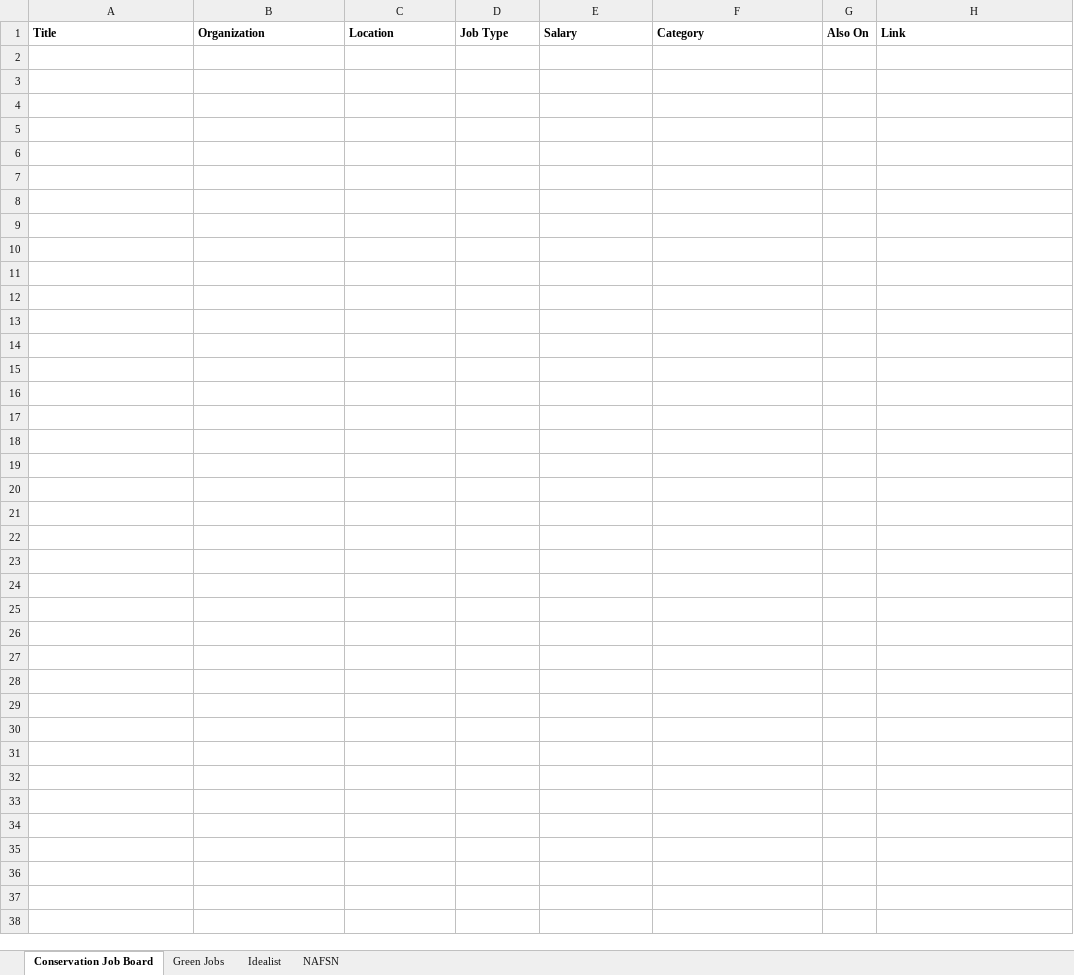
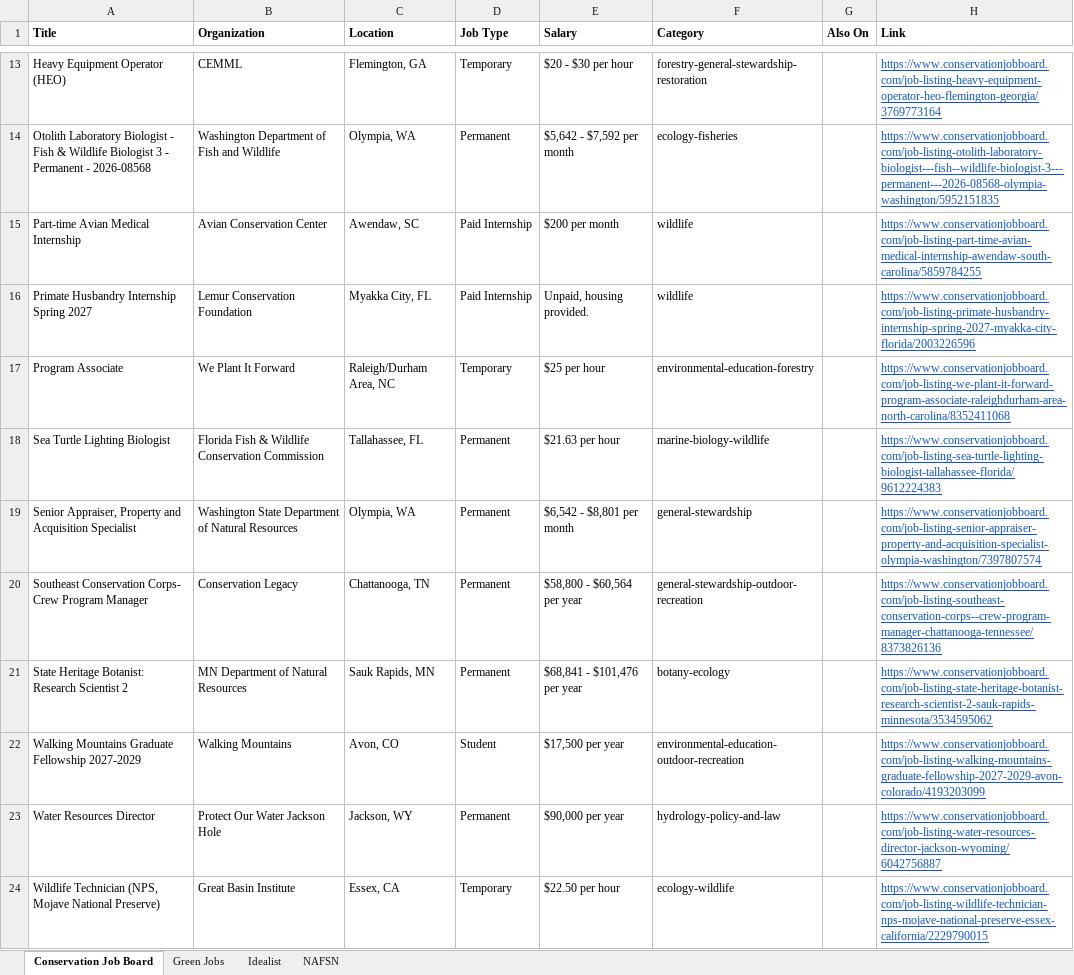
Before and after one commit to dchandarana07/jobs-digest, an Excel workbook: docs/xlsx/jobs-2026-10-14.xlsx, sheet Conservation Job Board, drawn as a sheet; only a part is shown, gaps mark what is left out; values as stored, in another font and other column widths than the file's, no borders; the diff covers the shown part only; the diff names each change by its address in the sheet, - before the commit and + after, or states it on an @@ line.

```diff
--- a/docs/xlsx/jobs-2026-10-14.xlsx (sheet Conservation Job Board)
+++ b/docs/xlsx/jobs-2026-10-14.xlsx (sheet Conservation Job Board)
+row 13: Heavy Equipment Operator (HEO) | CEMML | Flemington, GA | Temporary | $20 - $30 per hour | forestry-general-stewardship-restoration |  | https://www.conservationjobboard.com/job-listing-heavy-equipment-operator-heo-flemington-georgia/3769773164
+row 14: Otolith Laboratory Biologist - Fish & Wildlife Biologist 3 - Permanent - 2026-08568 | Washington Department of Fish and Wildlife | Olympia, WA | Permanent | $5,642 - $7,592 per month | ecology-fisheries |  | https://www.conservationjobboard.com/job-listing-otolith-laboratory-biologist---fish--wildlife-biologist-3---permanent---2026-08568-olympia-washington/5952151835
+row 15: Part-time Avian Medical Internship | Avian Conservation Center | Awendaw, SC | Paid Internship | $200 per month | wildlife |  | https://www.conservationjobboard.com/job-listing-part-time-avian-medical-internship-awendaw-south-carolina/5859784255
+row 16: Primate Husbandry Internship Spring 2027 | Lemur Conservation Foundation | Myakka City, FL | Paid Internship | Unpaid, housing provided. | wildlife |  | https://www.conservationjobboard.com/job-listing-primate-husbandry-internship-spring-2027-myakka-city-florida/2003226596
+row 17: Program Associate | We Plant It Forward | Raleigh/Durham Area, NC | Temporary | $25 per hour | environmental-education-forestry |  | https://www.conservationjobboard.com/job-listing-we-plant-it-forward-program-associate-raleighdurham-area-north-carolina/8352411068
+row 18: Sea Turtle Lighting Biologist | Florida Fish & Wildlife Conservation Commission | Tallahassee, FL | Permanent | $21.63 per hour | marine-biology-wildlife |  | https://www.conservationjobboard.com/job-listing-sea-turtle-lighting-biologist-tallahassee-florida/9612224383
+row 19: Senior Appraiser, Property and Acquisition Specialist | Washington State Department of Natural Resources | Olympia, WA | Permanent | $6,542 - $8,801 per month | general-stewardship |  | https://www.conservationjobboard.com/job-listing-senior-appraiser-property-and-acquisition-specialist-olympia-washington/7397807574
+row 20: Southeast Conservation Corps- Crew Program Manager | Conservation Legacy | Chattanooga, TN | Permanent | $58,800 - $60,564 per year | general-stewardship-outdoor-recreation |  | https://www.conservationjobboard.com/job-listing-southeast-conservation-corps--crew-program-manager-chattanooga-tennessee/8373826136
+row 21: State Heritage Botanist: Research Scientist 2 | MN Department of Natural Resources | Sauk Rapids, MN | Permanent | $68,841 - $101,476 per year | botany-ecology |  | https://www.conservationjobboard.com/job-listing-state-heritage-botanist-research-scientist-2-sauk-rapids-minnesota/3534595062
+row 22: Walking Mountains Graduate Fellowship 2027-2029 | Walking Mountains | Avon, CO | Student | $17,500 per year | environmental-education-outdoor-recreation |  | https://www.conservationjobboard.com/job-listing-walking-mountains-graduate-fellowship-2027-2029-avon-colorado/4193203099
+row 23: Water Resources Director | Protect Our Water Jackson Hole | Jackson, WY | Permanent | $90,000 per year | hydrology-policy-and-law |  | https://www.conservationjobboard.com/job-listing-water-resources-director-jackson-wyoming/6042756887
+row 24: Wildlife Technician (NPS, Mojave National Preserve) | Great Basin Institute | Essex, CA | Temporary | $22.50 per hour | ecology-wildlife |  | https://www.conservationjobboard.com/job-listing-wildlife-technician-nps-mojave-national-preserve-essex-california/2229790015
```
Also changed, not shown: 11 added rows elsewhere in this sheet, sheet Idealist, sheet Green Jobs, docs/xlsx/jobs-2026-10-13.xlsx, 4 other files.
